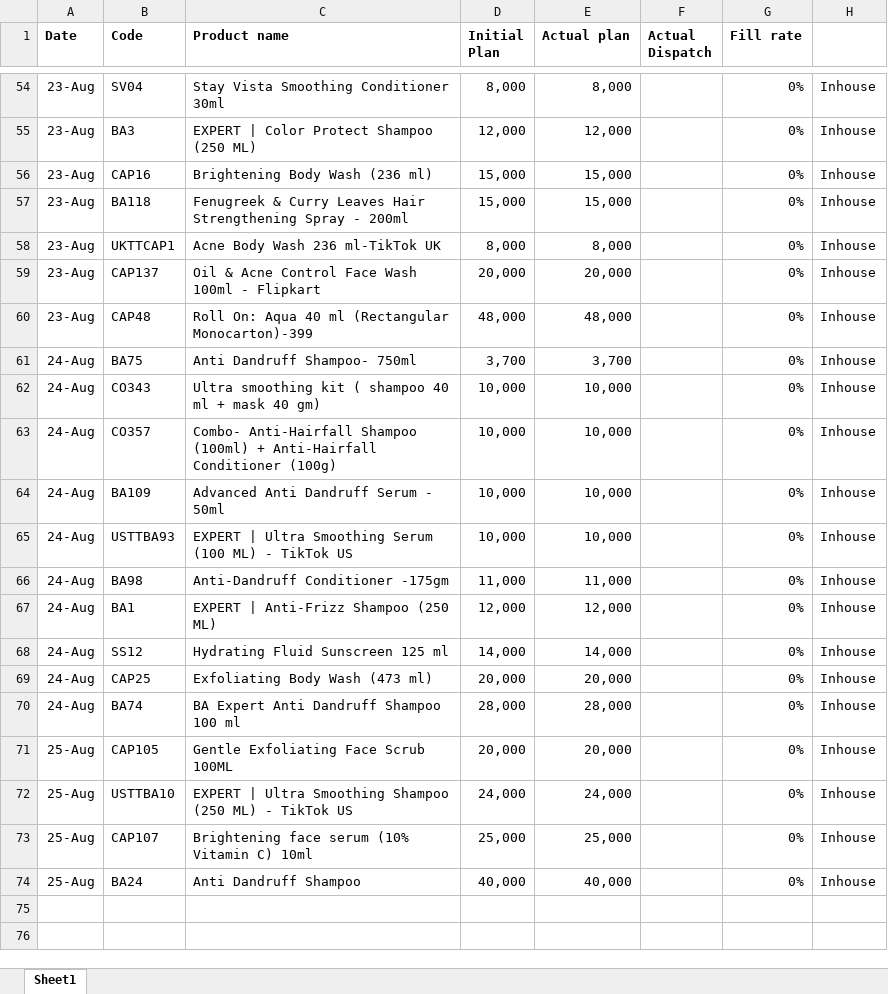
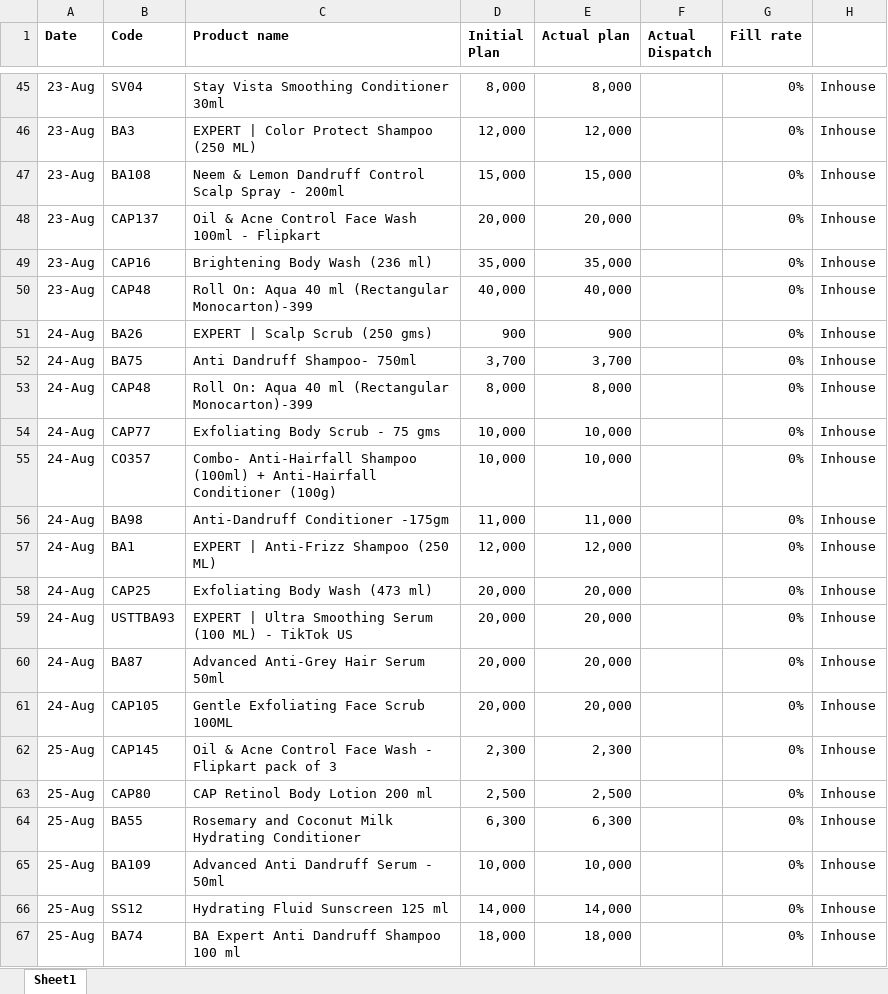
Before and after one commit to ramantayal-2912/production-board, an Excel workbook: data/Plan.xlsx, sheet Sheet1, drawn as a sheet; only a part is shown, gaps mark what is left out; the shorter side is filled out with more unchanged rows; values as stored, in another font and other column widths than the file's, no borders; removed rows and columns are numbered as before the commit, all else as after; the diff covers the shown part only; the diff names each change by its address in the sheet, - before the commit and + after, or states it on an @@ line.

```diff
--- a/data/Plan.xlsx (sheet Sheet1)
+++ b/data/Plan.xlsx (sheet Sheet1)
-row 56: 23-Aug | CAP16 | Brightening Body Wash (236 ml) | 15,000 | 15,000 |  | 0% | Inhouse
-B47 (Code): BA118
+B47 (Code): BA108
-C47 (Product name): Fenugreek & Curry Leaves Hair Strengthening Spray -…
+C47 (Product name): Neem & Lemon Dandruff Control Scalp Spray -…
-row 58: 23-Aug | UKTTCAP1 | Acne Body Wash 236 ml-TikTok UK | 8,000 | 8,000 |  | 0% | Inhouse
+row 49: 23-Aug | CAP16 | Brightening Body Wash (236 ml) | 35,000 | 35,000 |  | 0% | Inhouse
-D50 (Initial Plan): 48,000
+D50 (Initial Plan): 40,000
-E50 (Actual plan): 48,000
+E50 (Actual plan): 40,000
+row 51: 24-Aug | BA26 | EXPERT | Scalp Scrub (250 gms) | 900 | 900 |  | 0% | Inhouse
+row 53: 24-Aug | CAP48 | Roll On: Aqua 40 ml (Rectangular Monocarton)-399 | 8,000 | 8,000 |  | 0% | Inhouse
-B54 (Code): CO343
+B54 (Code): CAP77
-C54 (Product name): Ultra smoothing kit ( shampoo 40 ml + mask 40 gm)
+C54 (Product name): Exfoliating Body Scrub - 75 gms
-row 64: 24-Aug | BA109 | Advanced Anti Dandruff Serum - 50ml | 10,000 | 10,000 |  | 0% | Inhouse
-row 65: 24-Aug | USTTBA93 | EXPERT | Ultra Smoothing Serum (100 ML) - TikTok US | 10,000 | 10,000 |  | 0% | Inhouse
-row 68: 24-Aug | SS12 | Hydrating Fluid Sunscreen 125 ml | 14,000 | 14,000 |  | 0% | Inhouse
+row 59: 24-Aug | USTTBA93 | EXPERT | Ultra Smoothing Serum (100 ML) - TikTok US | 20,000 | 20,000 |  | 0% | Inhouse
-B60 (Code): BA74
+B60 (Code): BA87
-C60 (Product name): BA Expert Anti Dandruff Shampoo 100 ml
+C60 (Product name): Advanced Anti-Grey Hair Serum 50ml
-D60 (Initial Plan): 28,000
+D60 (Initial Plan): 20,000
-E60 (Actual plan): 28,000
+E60 (Actual plan): 20,000
-A61 (Date): 25-Aug
+A61 (Date): 24-Aug
+row 62: 25-Aug | CAP145 | Oil & Acne Control Face Wash - Flipkart pack of 3 | 2,300 | 2,300 |  | 0% | Inhouse
+row 63: 25-Aug | CAP80 | CAP Retinol Body Lotion 200 ml | 2,500 | 2,500 |  | 0% | Inhouse
+row 64: 25-Aug | BA55 | Rosemary and Coconut Milk Hydrating Conditioner | 6,300 | 6,300 |  | 0% | Inhouse
-B65 (Code): USTTBA10
+B65 (Code): BA109
-C65 (Product name): EXPERT | Ultra Smoothing Shampoo (250 ML) - TikTok US
+C65 (Product name): Advanced Anti Dandruff Serum - 50ml
-D65 (Initial Plan): 24,000
+D65 (Initial Plan): 10,000
-E65 (Actual plan): 24,000
+E65 (Actual plan): 10,000
+row 66: 25-Aug | SS12 | Hydrating Fluid Sunscreen 125 ml | 14,000 | 14,000 |  | 0% | Inhouse
-B67 (Code): CAP107
+B67 (Code): BA74
-C67 (Product name): Brightening face serum (10% Vitamin C) 10ml
+C67 (Product name): BA Expert Anti Dandruff Shampoo 100 ml
-D67 (Initial Plan): 25,000
+D67 (Initial Plan): 18,000
-E67 (Actual plan): 25,000
+E67 (Actual plan): 18,000
```
Also changed, not shown: 25 added rows, 15 removed rows, 1 moved row and 17 edited cells elsewhere in this sheet, data/production.xlsx, 1 other file.
